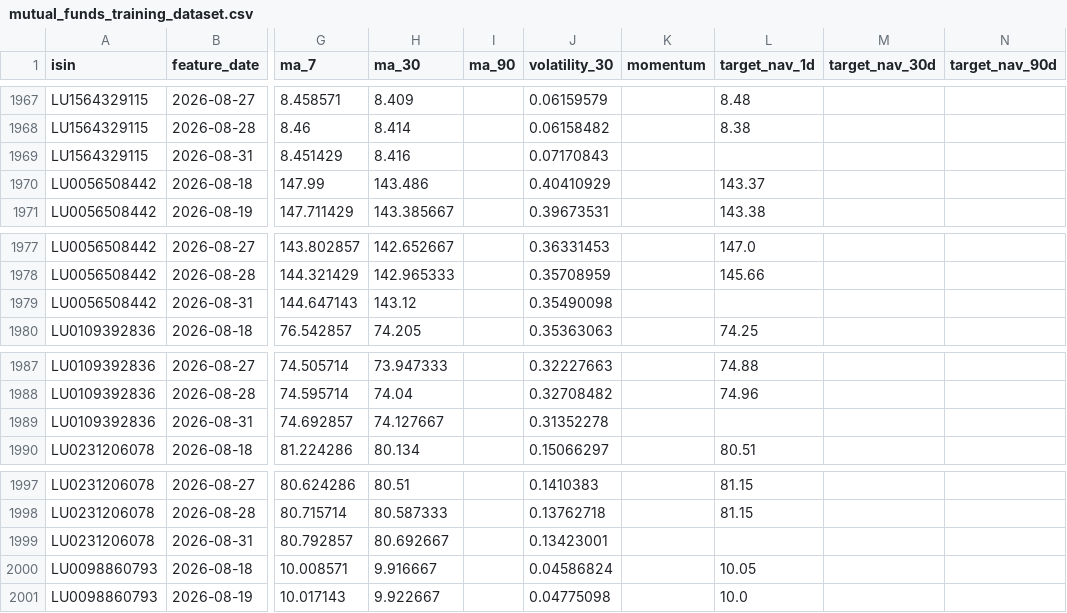
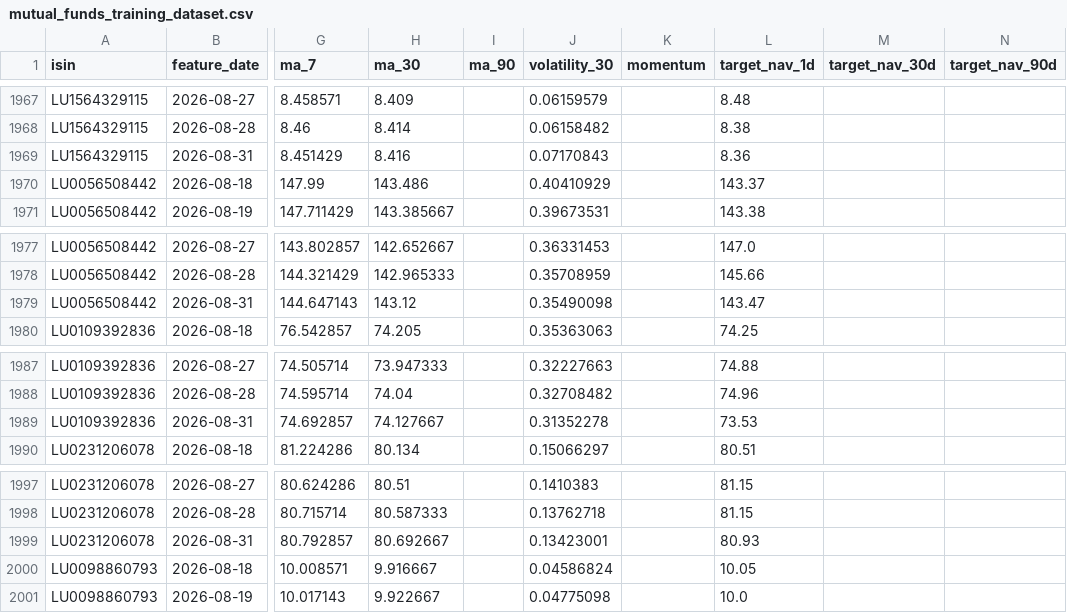
Before and after one commit to kimathi72/mutual_fund_nav_tracker, a CSV file: exports/mutual_funds_training_dataset.csv, drawn as a sheet; only a part is shown, gaps mark what is left out; the diff covers the shown part only; the diff names each change by its address in the sheet, - before the commit and + after, or states it on an @@ line.

```diff
--- a/exports/mutual_funds_training_dataset.csv
+++ b/exports/mutual_funds_training_dataset.csv
-L1969 (target_nav_1d): (empty)
+L1969 (target_nav_1d): 8.36
-L1979 (target_nav_1d): (empty)
+L1979 (target_nav_1d): 143.47
-L1989 (target_nav_1d): (empty)
+L1989 (target_nav_1d): 73.53
-L1999 (target_nav_1d): (empty)
+L1999 (target_nav_1d): 80.93
```
Also changed, not shown: 7 added rows and 10 edited cells elsewhere in this file, 14 other files.
